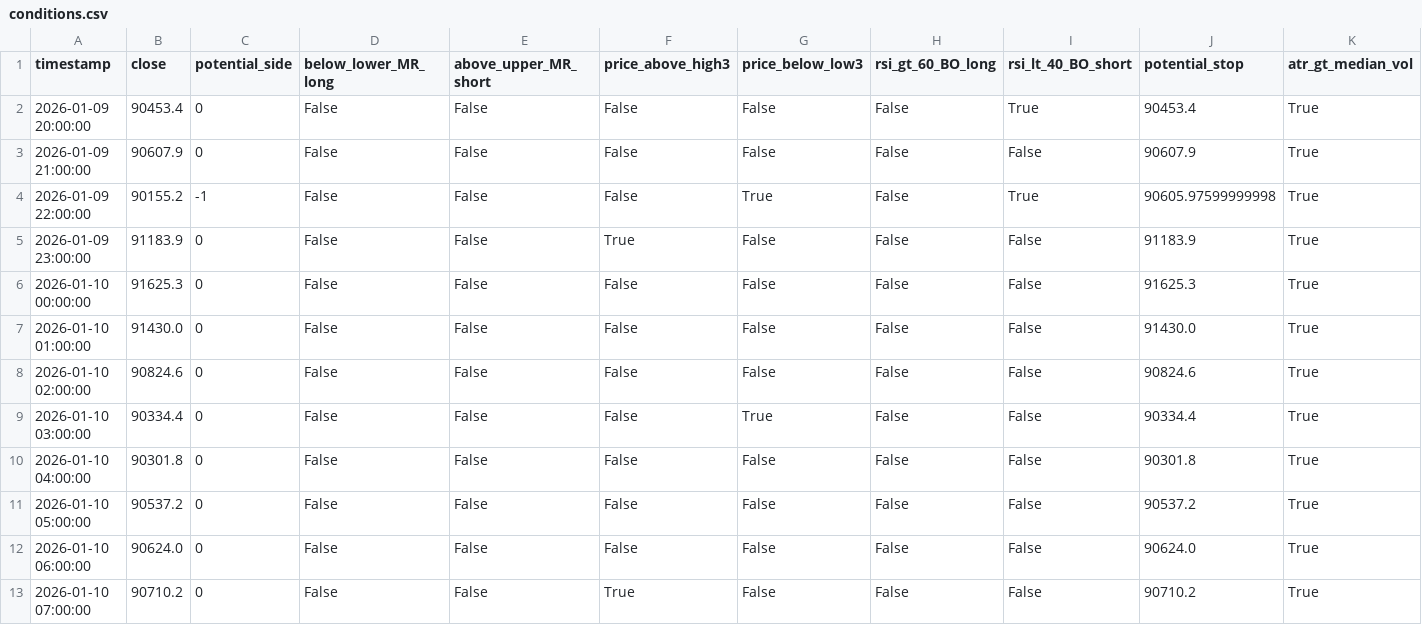
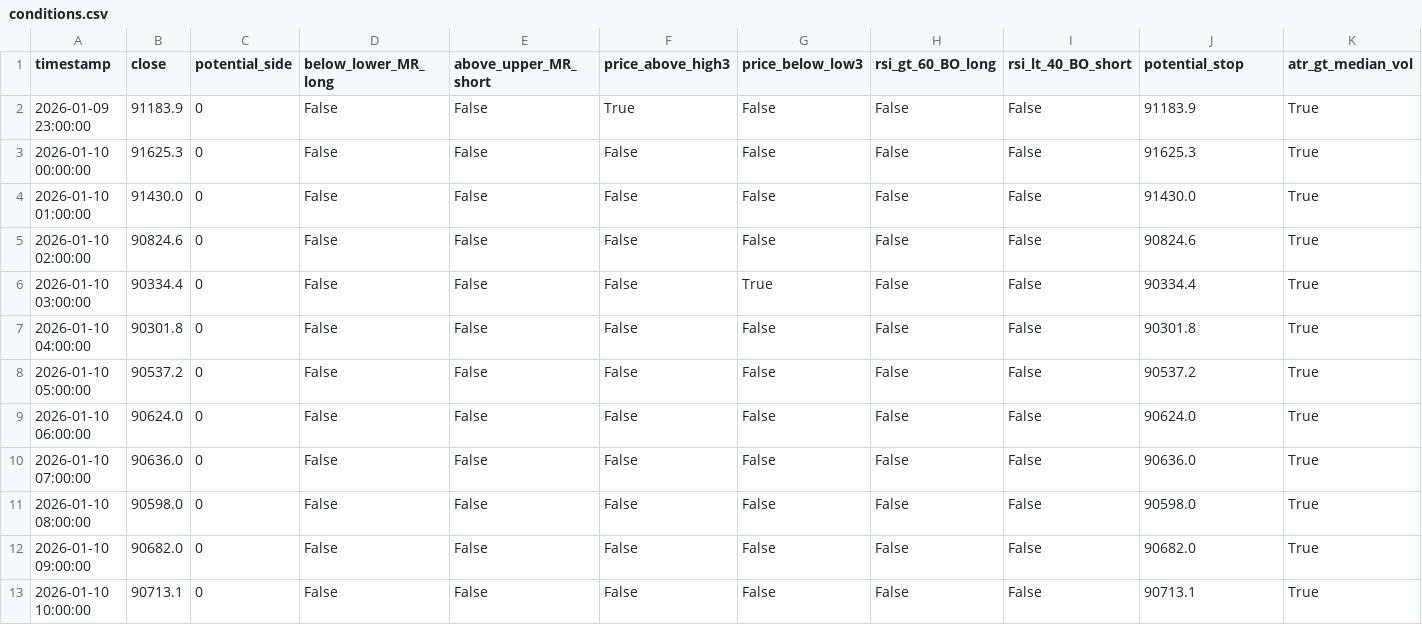
Before and after one commit to ha0zh/btc-db-v3, a CSV file: backtest_results/conditions.csv, drawn as a sheet.

```diff
--- a/backtest_results/conditions.csv
+++ b/backtest_results/conditions.csv
@@ -1,5 +1,2 @@
 timestamp,close,potential_side,below_lower_MR_long,above_upper_MR_short,price_above_high3,price_below_low3,rsi_gt_60_BO_long,rsi_lt_40_BO_short,potential_stop,atr_gt_median_vol
-2026-01-09 20:00:00,90453.4,0,False,False,False,False,False,True,90453.4,True
-2026-01-09 21:00:00,90607.9,0,False,False,False,False,False,False,90607.9,True
-2026-01-09 22:00:00,90155.2,-1,False,False,False,True,False,True,90605.97599999998,True
 2026-01-09 23:00:00,91183.9,0,False,False,True,False,False,False,91183.9,True
@@ -12,2 +9,5 @@ timestamp,close,potential_side,below_lower_MR_long,above_upper_MR_short,price_ab
 2026-01-10 06:00:00,90624.0,0,False,False,False,False,False,False,90624.0,True
-2026-01-10 07:00:00,90710.2,0,False,False,True,False,False,False,90710.2,True
+2026-01-10 07:00:00,90636.0,0,False,False,False,False,False,False,90636.0,True
+2026-01-10 08:00:00,90598.0,0,False,False,False,False,False,False,90598.0,True
+2026-01-10 09:00:00,90682.0,0,False,False,False,False,False,False,90682.0,True
+2026-01-10 10:00:00,90713.1,0,False,False,False,False,False,False,90713.1,True
```
Also changed, not shown: backtest_results/indicators.csv, 3 other files.
